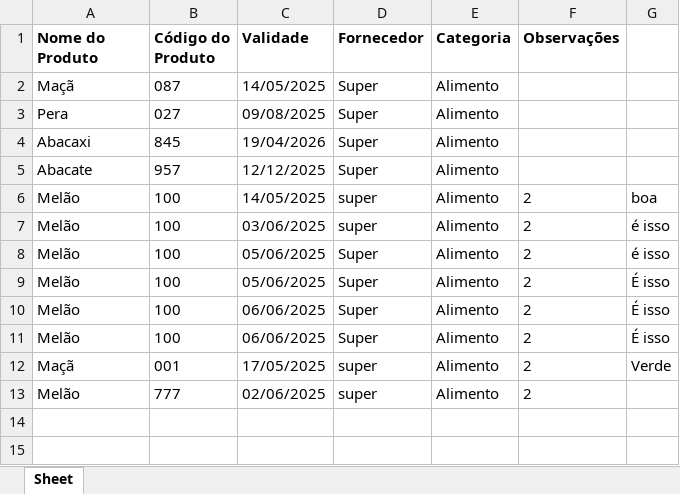
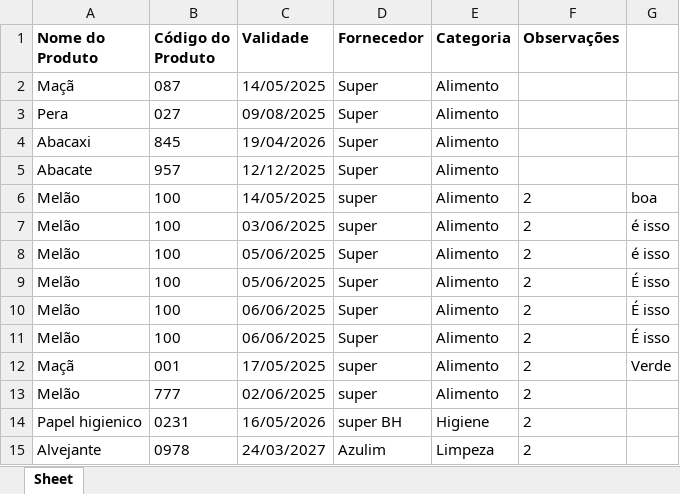
Before and after one commit to HerisonBorges/trabalhoYasushi, an Excel workbook: Produtos.xlsx, sheet Sheet, drawn as a sheet; values as stored, in another font and other column widths than the file's, no borders; table styles not drawn; the diff names each change by its address in the sheet, - before the commit and + after, or states it on an @@ line.

```diff
--- a/Produtos.xlsx (sheet Sheet)
+++ b/Produtos.xlsx (sheet Sheet)
+row 14: Papel higienico | 0231 | 16/05/2026 | super BH | Higiene | 2
+row 15: Alvejante | 0978 | 24/03/2027 | Azulim | Limpeza | 2
```
Also changed, not shown: 1 other file.
